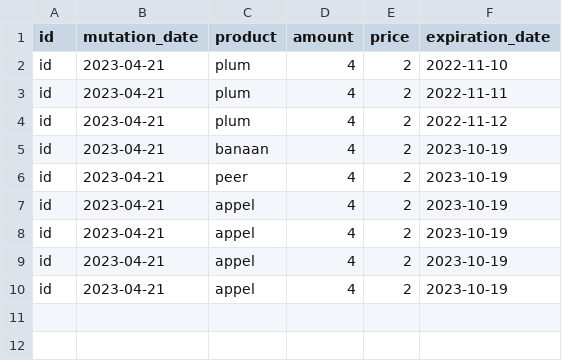
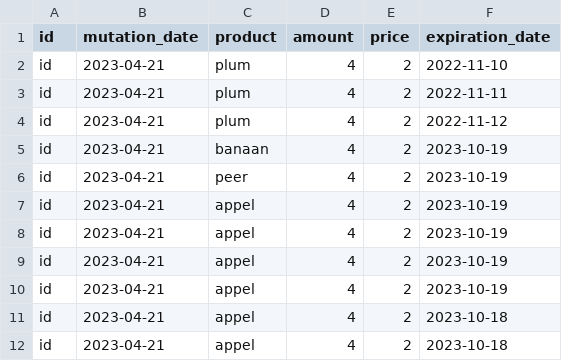
Before and after one commit to lindavos-dot/hello_world, a CSV file: superpy/purchases.csv, drawn as a sheet; the diff names each change by its address in the sheet, - before the commit and + after, or states it on an @@ line.

```diff
--- a/superpy/purchases.csv
+++ b/superpy/purchases.csv
+row 11: id | 2023-04-21 | appel | 4 | 2 | 2023-10-18
+row 12: id | 2023-04-21 | appel | 4 | 2 | 2023-10-18
```
Also changed, not shown: 1 other file.
